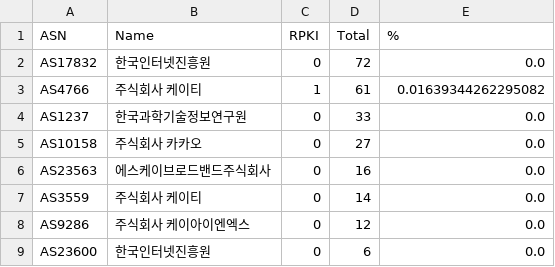
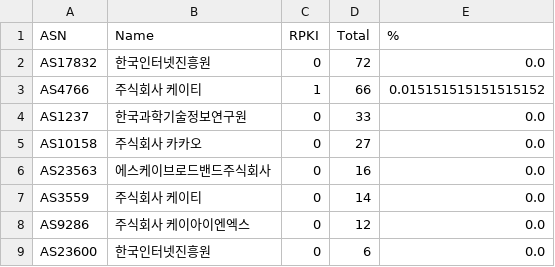
Before and after one commit to dxdxdt/rpki-tracker-kr, a CSV file: result6.csv, drawn as a sheet; only a part is shown.

```diff
--- a/result6.csv
+++ b/result6.csv
@@ -2,3 +2,3 @@ ASN,Name,RPKI,Total,%
 AS17832,한국인터넷진흥원,0,72,0.0
-AS4766,주식회사 케이티,1,61,0.01639344262295082
+AS4766,주식회사 케이티,1,66,0.015151515151515152
 AS1237,한국과학기술정보연구원,0,33,0.0
```
Also changed, not shown: result.csv, 8 other files.
